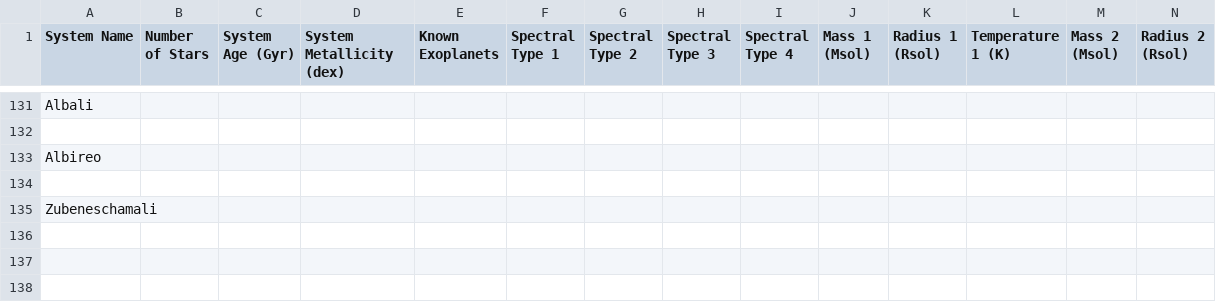
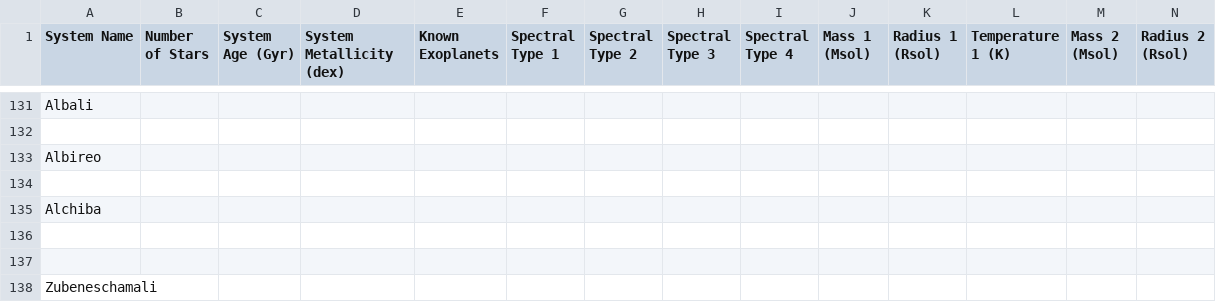
Before and after one commit to tcdoggett/gaia, a CSV file: src/planetary_system_data/system_parameters.csv, drawn as a sheet; only a part is shown, gaps mark what is left out; rows hold the shown columns only; the diff names each change by its address in the sheet, - before the commit and + after, or states it on an @@ line.

Commit message:
Update system_parameters.csv

```diff
--- a/src/planetary_system_data/system_parameters.csv
+++ b/src/planetary_system_data/system_parameters.csv
+row 135: Alchiba
+row 136: (empty)
+row 137: (empty)
```
